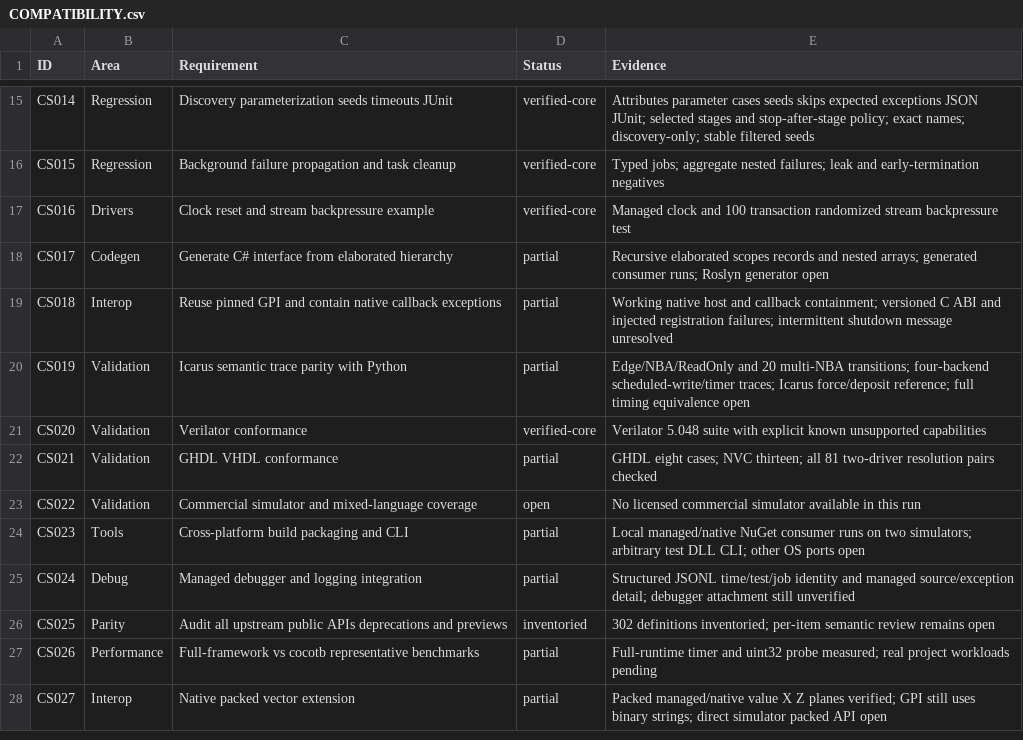
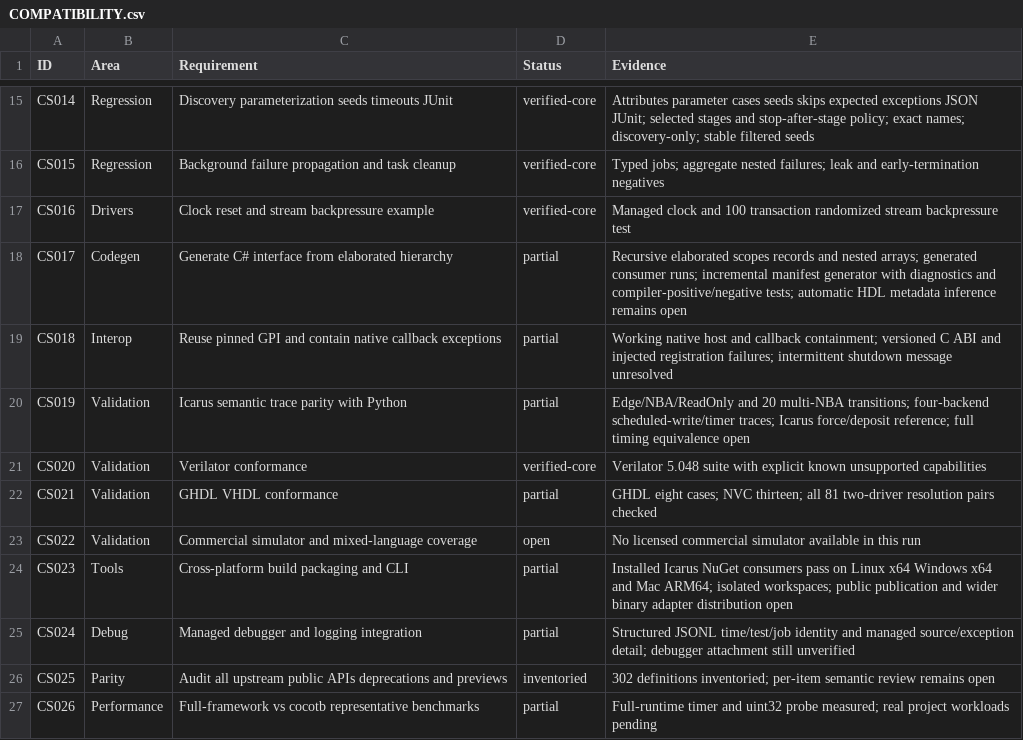
Before and after one commit to jeffadickson/SharpTestBench, a CSV file: docs/COMPATIBILITY.csv, drawn as a sheet; only a part is shown, gaps mark what is left out; the shorter side is filled out with more unchanged rows.

```diff
--- a/docs/COMPATIBILITY.csv
+++ b/docs/COMPATIBILITY.csv
@@ -17,3 +17,3 @@ CS015,Regression,Background failure propagation and task cleanup,verified-core,T
 CS016,Drivers,Clock reset and stream backpressure example,verified-core,Managed clock and 100 transaction randomized stream backpressure test
-CS017,Codegen,Generate C# interface from elaborated hierarchy,partial,Recursive elaborated scopes records and nested arrays; generated consumer runs; Roslyn generator open
+CS017,Codegen,Generate C# interface from elaborated hierarchy,partial,Recursive elaborated scopes records and nested arrays; generated consumer runs; incremental manifest generator with diagnostics and compiler-positive/negative tests; automatic HDL metadata inference remains open
 CS018,Interop,Reuse pinned GPI and contain native callback exceptions,partial,Working native host and callback containment; versioned C ABI and injected registration failures; intermittent shutdown message unresolved
@@ -23,3 +23,3 @@ CS021,Validation,GHDL VHDL conformance,partial,GHDL eight cases; NVC thirteen; a
 CS022,Validation,Commercial simulator and mixed-language coverage,open,No licensed commercial simulator available in this run
-CS023,Tools,Cross-platform build packaging and CLI,partial,Local managed/native NuGet consumer runs on two simulators; arbitrary test DLL CLI; other OS ports open
+CS023,Tools,Cross-platform build packaging and CLI,partial,Installed Icarus NuGet consumers pass on Linux x64 Windows x64 and Mac ARM64; isolated workspaces; public publication and wider binary adapter distribution open
 CS024,Debug,Managed debugger and logging integration,partial,Structured JSONL time/test/job identity and managed source/exception detail; debugger attachment still unverified
```
Also changed, not shown: 9 other files.
